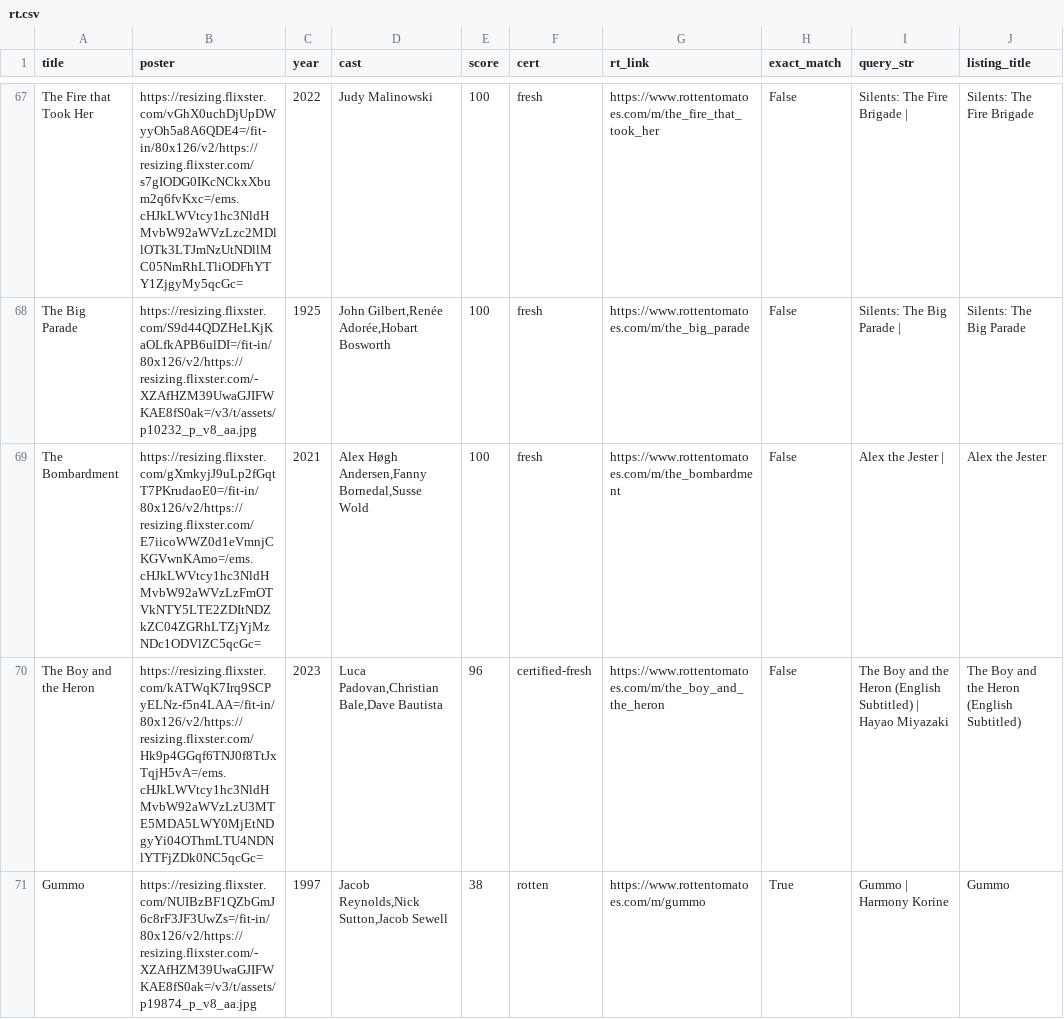
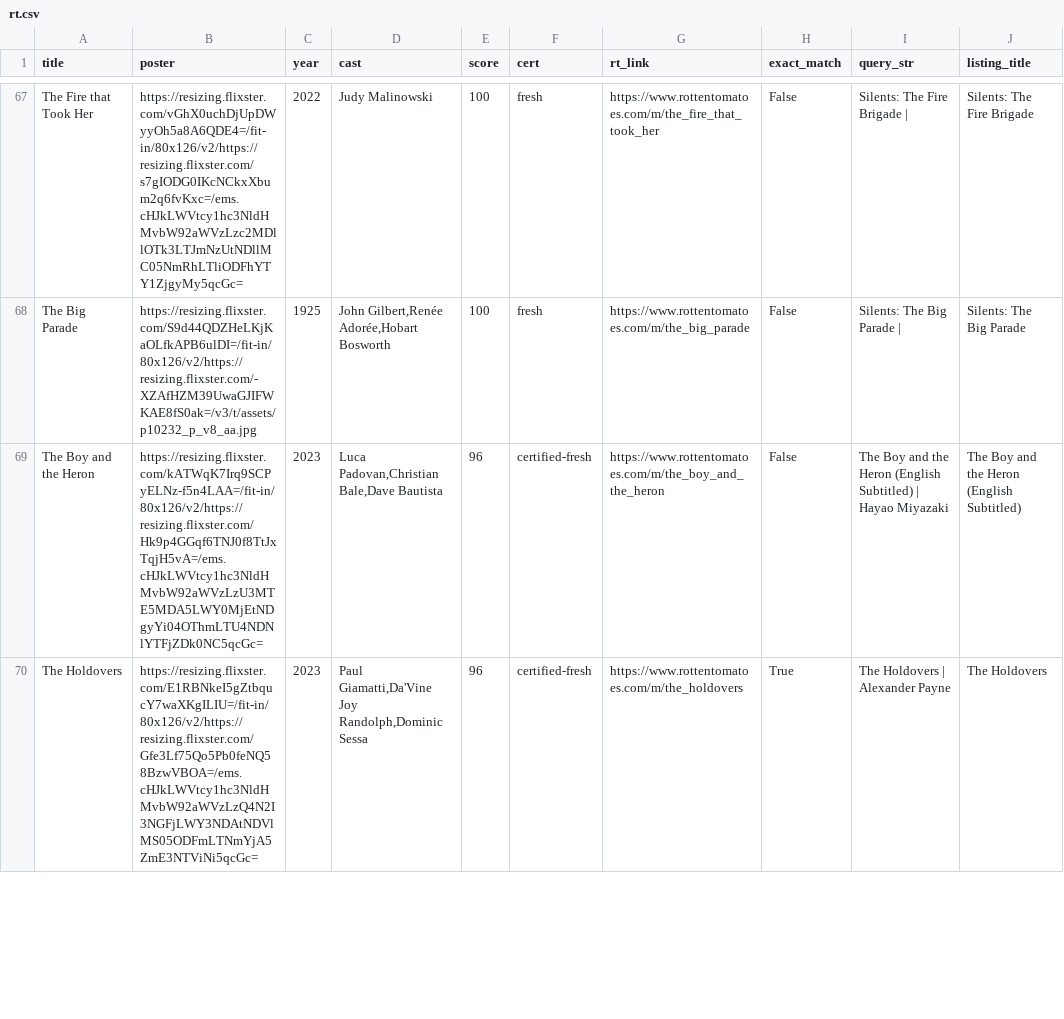
Before and after one commit to cgumb/movie_showtimes, a CSV file: data/rt.csv, drawn as a sheet; only a part is shown, gaps mark what is left out; the diff covers the shown part only.

```diff
--- a/data/rt.csv
+++ b/data/rt.csv
@@ -140,4 +140,3 @@ The Fire that Took Her,https://resizing.flixster.com/vGhX0uchDjUpDWyyOh5a8A6QDE4
 The Big Parade,https://resizing.flixster.com/S9d44QDZHeLKjKaOLfkAPB6ulDI=/fit-in/80x126/v2/https://resizing.flixster.com/-XZAfHZM39UwaGJIFWKAE8fS0ak=/v3/t/assets/p10232_p_v8_aa.jpg,1925,"John Gilbert,Renée Adorée,Hobart Bosworth",100,fresh,https://www.rottentomatoes.com/m/the_big_parade,False,Silents: The Big Parade |,Silents: The Big Parade
-The Bombardment,https://resizing.flixster.com/gXmkyjJ9uLp2fGqtT7PKrudaoE0=/fit-in/80x126/v2/https://resizing.flixster.com/E7iicoWWZ0d1eVmnjCKGVwnKAmo=/ems.cHJkLWVtcy1hc3NldHMvbW92aWVzLzFmOTVkNTY5LTE2ZDItNDZkZC04ZGRhLTZjYjMzNDc1ODVlZC5qcGc=,2021,"Alex Høgh Andersen,Fanny Bornedal,Susse Wold",100,fresh,https://www.rottentomatoes.com/m/the_bombardment,False,Alex the Jester |,Alex the Jester
 The Boy and the Heron,https://resizing.flixster.com/kATWqK7Irq9SCPyELNz-f5n4LAA=/fit-in/80x126/v2/https://resizing.flixster.com/Hk9p4GGqf6TNJ0f8TtJxTqjH5vA=/ems.cHJkLWVtcy1hc3NldHMvbW92aWVzLzU3MTE5MDA5LWY0MjEtNDgyYi04OThmLTU4NDNlYTFjZDk0NC5qcGc=,2023,"Luca Padovan,Christian Bale,Dave Bautista",96,certified-fresh,https://www.rottentomatoes.com/m/the_boy_and_the_heron,False,The Boy and the Heron (English Subtitled) | Hayao Miyazaki,The Boy and the Heron (English Subtitled)
-Gummo,https://resizing.flixster.com/NUIBzBF1QZbGmJ6c8rF3JF3UwZs=/fit-in/80x126/v2/https://resizing.flixster.com/-XZAfHZM39UwaGJIFWKAE8fS0ak=/v3/t/assets/p19874_p_v8_aa.jpg,1997,"Jacob Reynolds,Nick Sutton,Jacob Sewell",38,rotten,https://www.rottentomatoes.com/m/gummo,True,Gummo | Harmony Korine,Gummo
+The Holdovers,https://resizing.flixster.com/E1RBNkeI5gZtbqucY7waXKgILIU=/fit-in/80x126/v2/https://resizing.flixster.com/Gfe3Lf75Qo5Pb0feNQ58BzwVBOA=/ems.cHJkLWVtcy1hc3NldHMvbW92aWVzLzQ4N2I3NGFjLWY3NDAtNDVlMS05ODFmLTNmYjA5ZmE3NTViNi5qcGc=,2023,"Paul Giamatti,Da'Vine Joy Randolph,Dominic Sessa",96,certified-fresh,https://www.rottentomatoes.com/m/the_holdovers,True,The Holdovers | Alexander Payne,The Holdovers
```
Also changed, not shown: 1 added row, 2 removed rows and 3 moved rows elsewhere in this file, data/brattle.csv, data/coolidge.csv, 2 other files.
